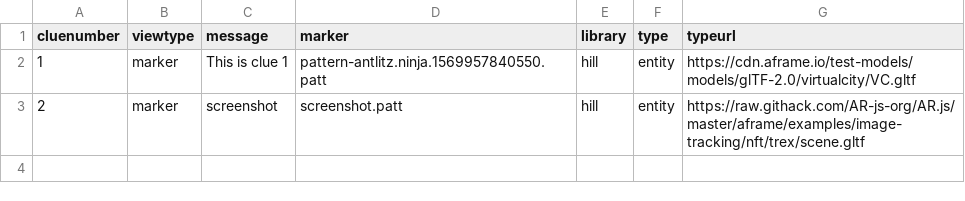
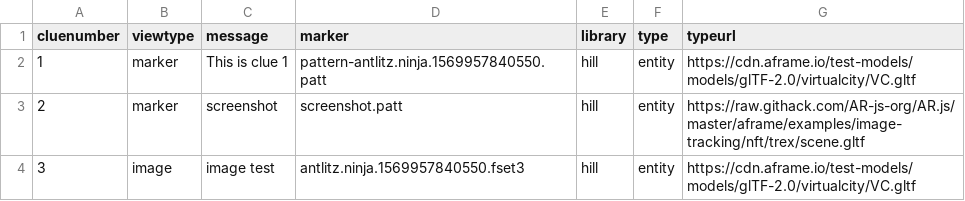
Before and after one commit to dnoneill/artest, a CSV file: _data/arclues.csv, drawn as a sheet.

Commit message:
add image option

```diff
--- a/_data/arclues.csv
+++ b/_data/arclues.csv
@@ -3 +3,2 @@
 2,marker,screenshot,screenshot.patt,hill,entity,https://raw.githack.com/AR-js-org/AR.js/master/aframe/examples/image-tracking/nft/trex/scene.gltf
+3,image,image test,antlitz.ninja.1569957840550.fset3,hill,entity,https://cdn.aframe.io/test-models/models/glTF-2.0/virtualcity/VC.gltf
```
Also changed, not shown: 2 other files.
